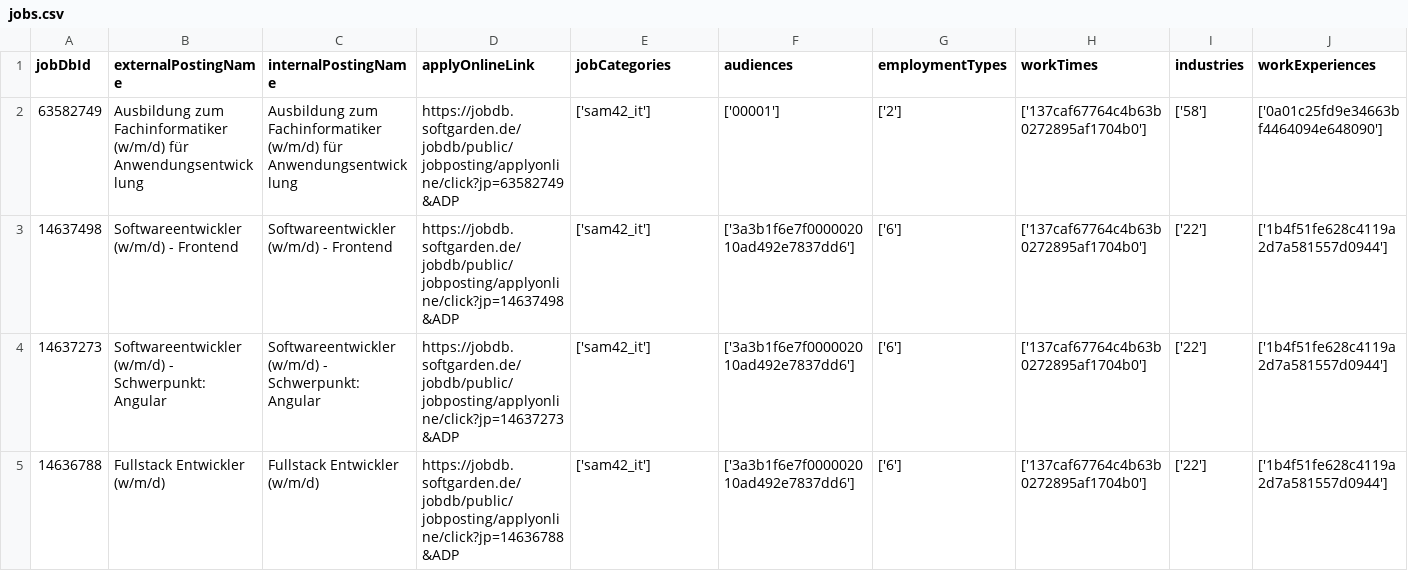
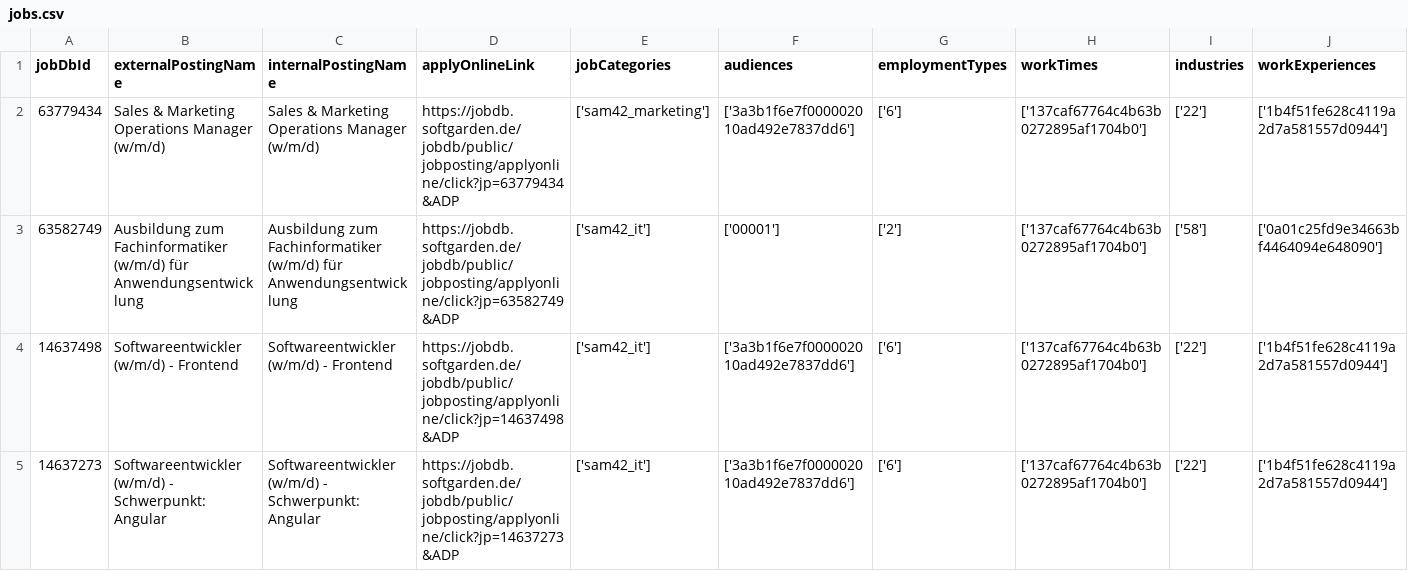
Before and after one commit to brandad-group/.github, a CSV file: job-api/jobs.csv, drawn as a sheet; only a part is shown; the shorter side is filled out with more unchanged rows; rows hold the shown columns only; the diff names each change by its address in the sheet, - before the commit and + after, or states it on an @@ line.

```diff
--- a/job-api/jobs.csv
+++ b/job-api/jobs.csv
+row 2: 63779434 | Sales & Marketing Operations Manager (w/m/d) | Sales & Marketing Operations Manager (w/m/d) | https://jobdb.softgarden.de/jobdb/public/jobposting/applyonline/click?jp=63779434&ADP | ['sam42_marketing'] | ['3a3b1f6e7f000002010ad492e7837dd6'] | ['6'] | ['137caf67764c4b63b0272895af1704b0'] | ['22'] | ['1b4f51fe628c4119a2d7a581557d0944']
```
Also changed, not shown: 2 other files.
